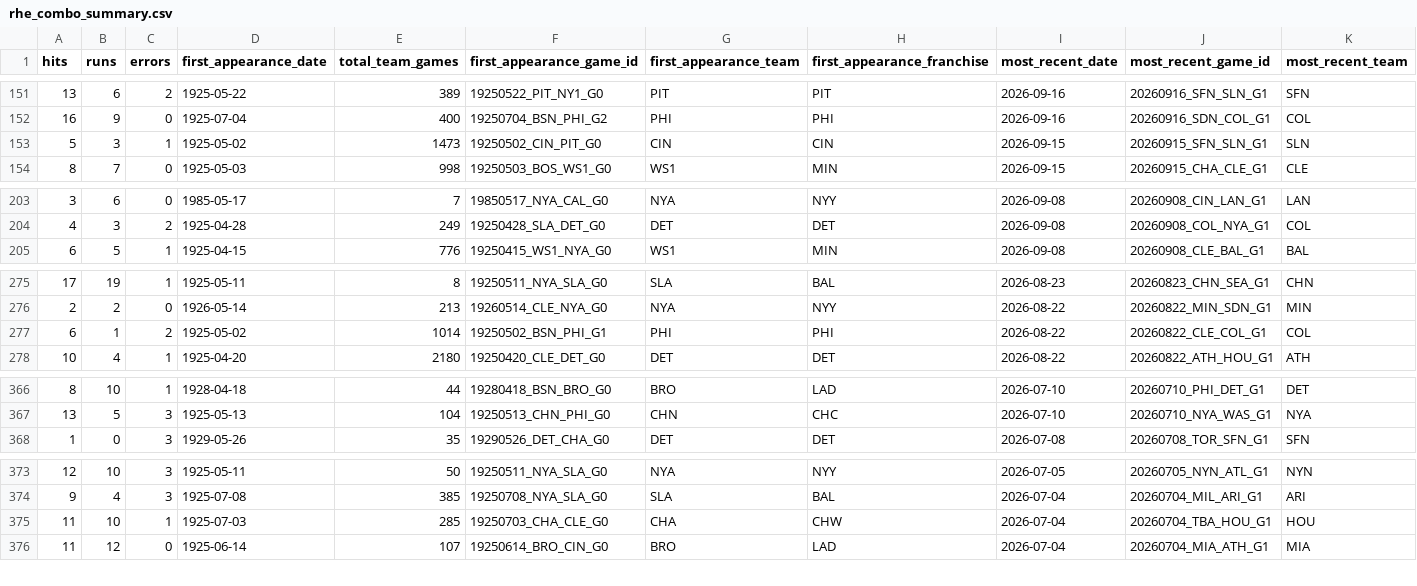
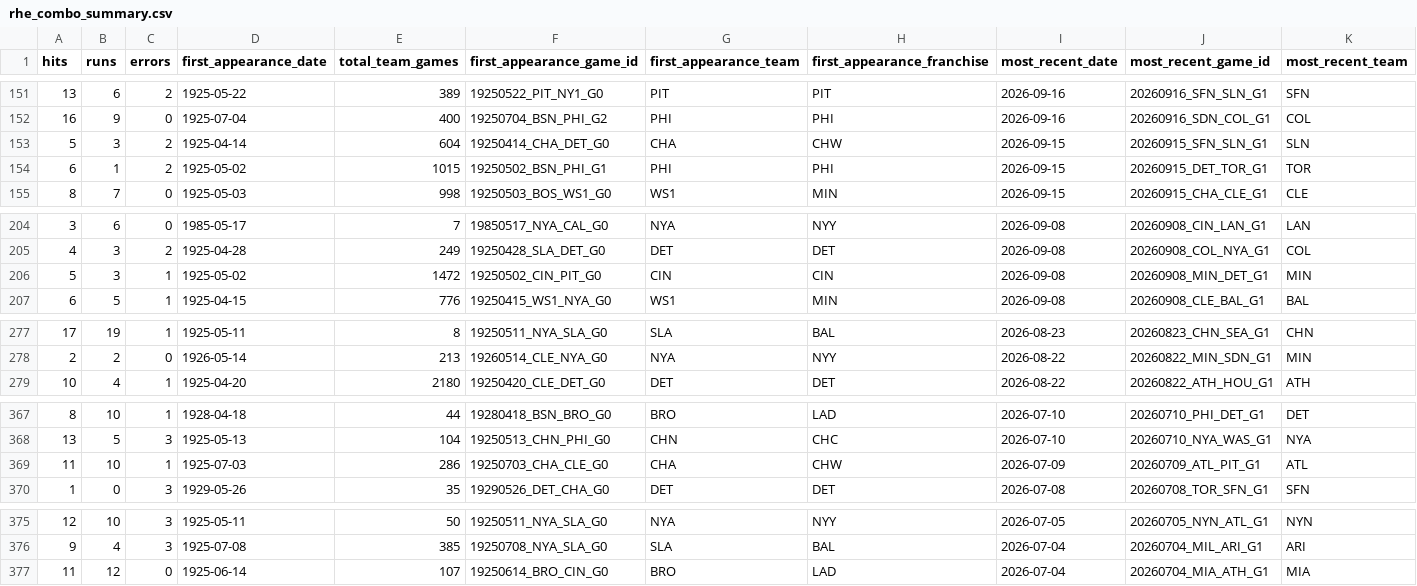
Before and after one commit to JacobPilawa/box_scorigami, a CSV file: validation/rhe_combo_summary.csv, drawn as a sheet; only a part is shown, gaps mark what is left out; removed rows and columns are numbered as before the commit, all else as after; rows hold the shown columns only; the diff covers the shown part only; the diff names each change by its address in the sheet, - before the commit and + after, or states it on an @@ line.

```diff
--- a/validation/rhe_combo_summary.csv
+++ b/validation/rhe_combo_summary.csv
-C153 (errors): 1
+C153 (errors): 2
-D153 (first_appearance_date): 1925-05-02
+D153 (first_appearance_date): 1925-04-14
-E153 (total_team_games): 1473
+E153 (total_team_games): 604
-F153 (first_appearance_game_id): 19250502_CIN_PIT_G0
+F153 (first_appearance_game_id): 19250414_CHA_DET_G0
-G153 (first_appearance_team): CIN
+G153 (first_appearance_team): CHA
-H153 (first_appearance_franchise): CIN
+H153 (first_appearance_franchise): CHW
+row 154: 6 | 1 | 2 | 1925-05-02 | 1015 | 19250502_BSN_PHI_G1 | PHI | PHI | 2026-09-15 | 20260915_DET_TOR_G1 | TOR
+row 206: 5 | 3 | 1 | 1925-05-02 | 1472 | 19250502_CIN_PIT_G0 | CIN | CIN | 2026-09-08 | 20260908_MIN_DET_G1 | MIN
-row 277: 6 | 1 | 2 | 1925-05-02 | 1014 | 19250502_BSN_PHI_G1 | PHI | PHI | 2026-08-22 | 20260822_CLE_COL_G1 | COL
+row 369: 11 | 10 | 1 | 1925-07-03 | 286 | 19250703_CHA_CLE_G0 | CHA | CHW | 2026-07-09 | 20260709_ATL_PIT_G1 | ATL
-row 375: 11 | 10 | 1 | 1925-07-03 | 285 | 19250703_CHA_CLE_G0 | CHA | CHW | 2026-07-04 | 20260704_TBA_HOU_G1 | HOU
```
Also changed, not shown: 1 removed row and 8 edited cells elsewhere in this file, validation/franchise_combo_tracking.csv, validation/panel_sanity.csv, 14 other files.
